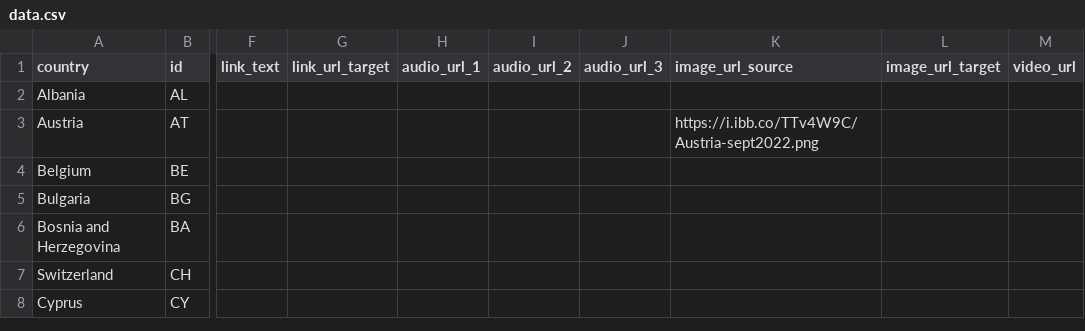
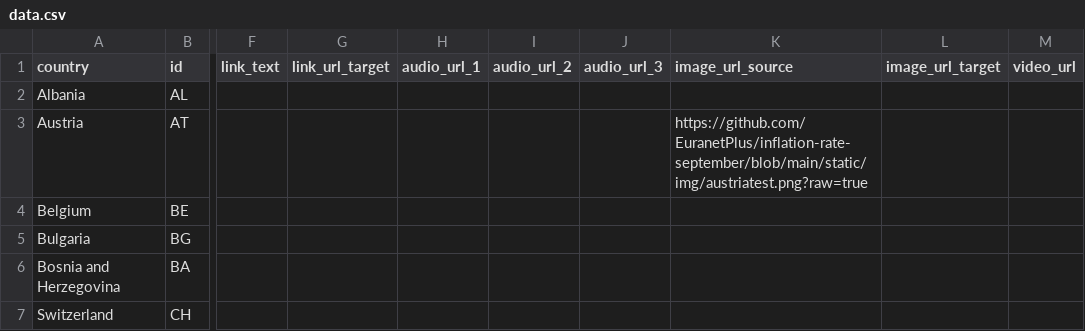
Before and after one commit to alsino/inflation-rate-september, a CSV file: static/data/thematic/data.csv, drawn as a sheet; only a part is shown, gaps mark what is left out; the shorter side is filled out with more unchanged rows; the diff names each change by its address in the sheet, - before the commit and + after, or states it on an @@ line.

Commit message:
Update data.csv

```diff
--- a/static/data/thematic/data.csv
+++ b/static/data/thematic/data.csv
-K3 (image_url_source): https://i.ibb.co/TTv4W9C/Austria-sept2022.png
+K3 (image_url_source): https://github.com/EuranetPlus/inflation-rate-september/blob/main/static/img/austriatest.png?raw=true
```
